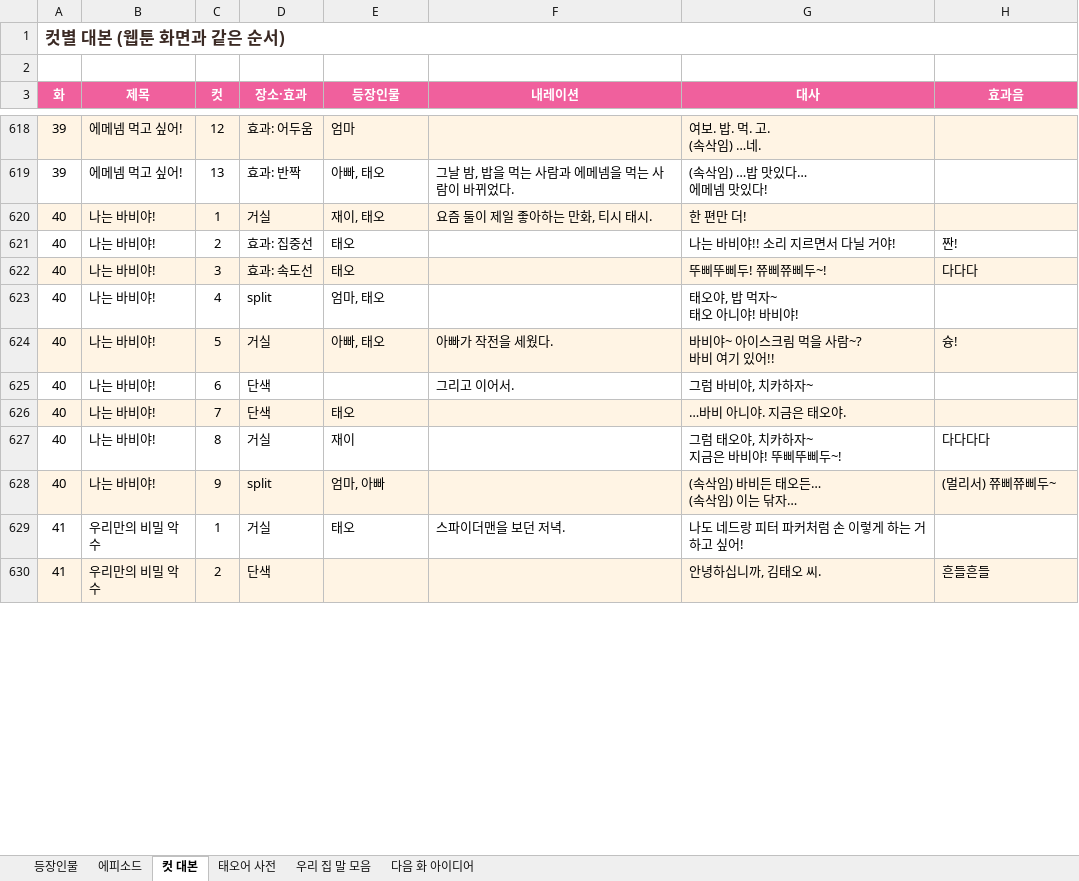
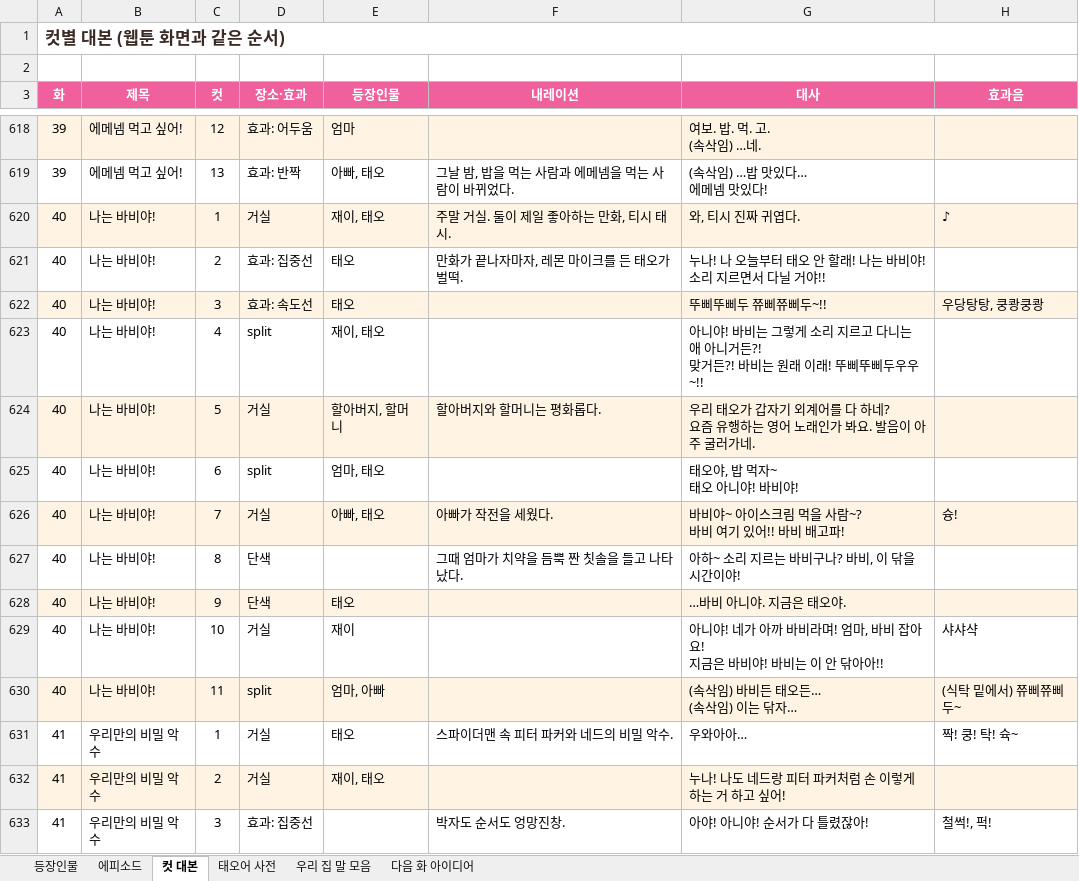
Before and after one commit to seangold8888/seangold8888.github.io, an Excel workbook: webtoon/planning/오늘도우리집_기획표.xlsx, sheet 컷 대본, drawn as a sheet; only a part is shown, gaps mark what is left out; values as stored, in another font and other column widths than the file's, no borders; addresses are those after the commit; ↵ is a line break in a cell; the diff covers the shown part only; the diff names each change by its address in the sheet, - before the commit and + after, or states it on an @@ line.

```diff
--- a/webtoon/planning/오늘도우리집_기획표.xlsx (sheet 컷 대본)
+++ b/webtoon/planning/오늘도우리집_기획표.xlsx (sheet 컷 대본)
-F620 (내레이션): 요즘 둘이 제일 좋아하는 만화, 티시 태시.
+F620 (내레이션): 주말 거실. 둘이 제일 좋아하는 만화, 티시 태시.
-G620 (대사): 한 편만 더!
+G620 (대사): 와, 티시 진짜 귀엽다.
-H620 (효과음): (empty)
+H620 (효과음): ♪
-F621 (내레이션): (empty)
+F621 (내레이션): 만화가 끝나자마자, 레몬 마이크를 든 태오가 벌떡.
-G621 (대사): 나는 바비야!! 소리 지르면서 다닐 거야!
+G621 (대사): 누나! 나 오늘부터 태오 안 할래! 나는 바비야! 소리 지르면서 다닐 거야!!
-H621 (효과음): 짠!
+H621 (효과음): (empty)
-G622 (대사): 뚜삐뚜삐두! 쮸삐쮸삐두~!
+G622 (대사): 뚜삐뚜삐두 쮸삐쮸삐두~!!
-H622 (효과음): 다다다
+H622 (효과음): 우당탕탕, 쿵쾅쿵쾅
+row 623: 40 | 나는 바비야! | 4 | split | 재이, 태오 |  | 아니야! 바비는 그렇게 소리 지르고 다니는 애 아니거든?! ↵ 맞거든?! 바비는 원래 이래! 뚜삐뚜삐두우우~!!
+row 624: 40 | 나는 바비야! | 5 | 거실 | 할아버지, 할머니 | 할아버지와 할머니는 평화롭다. | 우리 태오가 갑자기 외계어를 다 하네? ↵ 요즘 유행하는 영어 노래인가 봐요. 발음이 아주 굴러가네.
-C625 (컷): 4
+C625 (컷): 6
-C626 (컷): 5
+C626 (컷): 7
-G626 (대사): 바비야~ 아이스크림 먹을 사람~? ↵ 바비 여기 있어!!
+G626 (대사): 바비야~ 아이스크림 먹을 사람~? ↵ 바비 여기 있어!! 바비 배고파!
-C627 (컷): 6
+C627 (컷): 8
-F627 (내레이션): 그리고 이어서.
+F627 (내레이션): 그때 엄마가 치약을 듬뿍 짠 칫솔을 들고 나타났다.
-G627 (대사): 그럼 바비야, 치카하자~
+G627 (대사): 아하~ 소리 지르는 바비구나? 바비, 이 닦을 시간이야!
-C628 (컷): 7
+C628 (컷): 9
-C629 (컷): 8
+C629 (컷): 10
-G629 (대사): 그럼 태오야, 치카하자~ ↵ 지금은 바비야! 뚜삐뚜삐두~!
+G629 (대사): 아니야! 네가 아까 바비라며! 엄마, 바비 잡아요! ↵ 지금은 바비야! 바비는 이 안 닦아아!!
-H629 (효과음): 다다다다
+H629 (효과음): 샤샤샥
-C630 (컷): 9
+C630 (컷): 11
-H630 (효과음): (멀리서) 쮸삐쮸삐두~
+H630 (효과음): (식탁 밑에서) 쮸삐쮸삐두~
-F631 (내레이션): 스파이더맨을 보던 저녁.
+F631 (내레이션): 스파이더맨 속 피터 파커와 네드의 비밀 악수.
-G631 (대사): 나도 네드랑 피터 파커처럼 손 이렇게 하는 거 하고 싶어!
+G631 (대사): 우와아아…
-H631 (효과음): (empty)
+H631 (효과음): 짝! 쿵! 탁! 슉~
-D632 (장소·효과): 단색
+D632 (장소·효과): 거실
-E632 (등장인물): (empty)
+E632 (등장인물): 재이, 태오
-G632 (대사): 안녕하십니까, 김태오 씨.
+G632 (대사): 누나! 나도 네드랑 피터 파커처럼 손 이렇게 하는 거 하고 싶어!
-H632 (효과음): 흔들흔들
+H632 (효과음): (empty)
+row 633: 41 | 우리만의 비밀 악수 | 3 | 효과: 집중선 |  | 박자도 순서도 엉망진창. | 아야! 아니야! 순서가 다 틀렸잖아! | 철썩!, 퍽!
```
Also changed, not shown: 2 added rows, 1 removed row, 13 edited cells and cell formats elsewhere in this sheet, sheet 에피소드, 6 other files.
